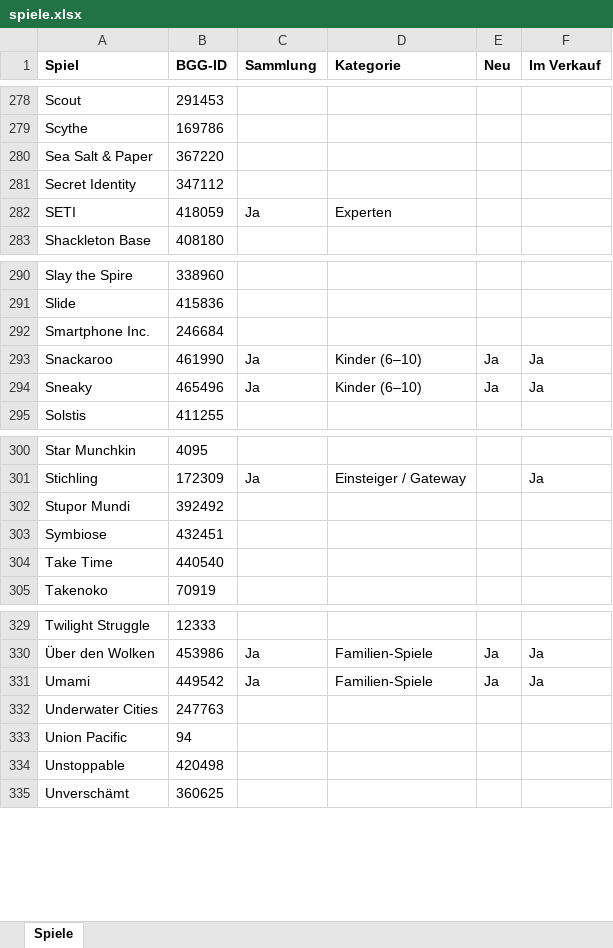
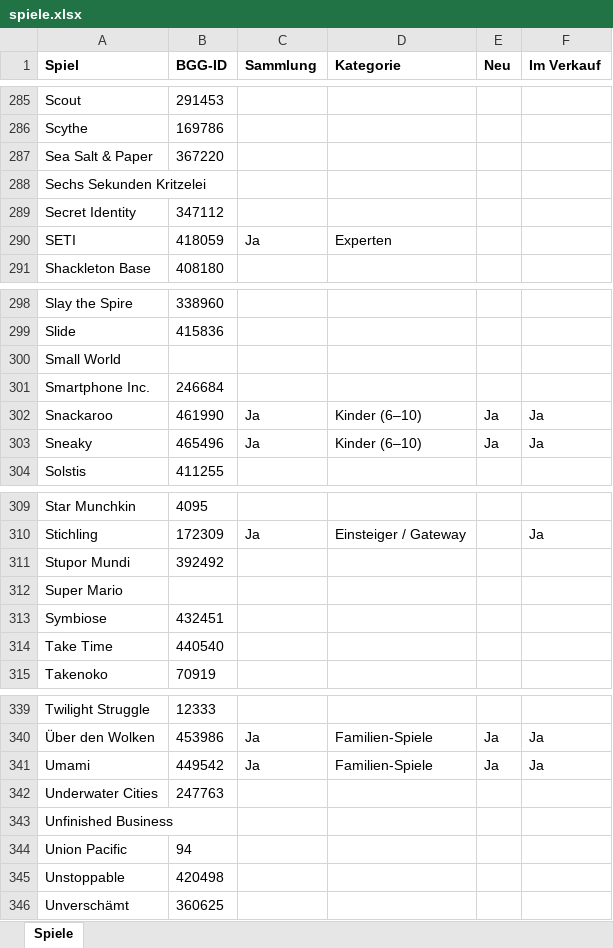
Before and after one commit to BoardgamesBadMuenstereifel/Website_Boardgames_BadMuenstereifel, an Excel workbook: daten/spiele.xlsx, sheet Spiele, drawn as a sheet; only a part is shown, gaps mark what is left out; values as stored, in another font and other column widths than the file's, no borders; the diff covers the shown part only; the diff names each change by its address in the sheet, - before the commit and + after, or states it on an @@ line.

```diff
--- a/daten/spiele.xlsx (sheet Spiele)
+++ b/daten/spiele.xlsx (sheet Spiele)
+row 288: Sechs Sekunden Kritzelei
+row 300: Small World
+row 312: Super Mario
+row 343: Unfinished Business
```
Also changed, not shown: 7 added rows elsewhere in this sheet, daten/partien.xlsx.
